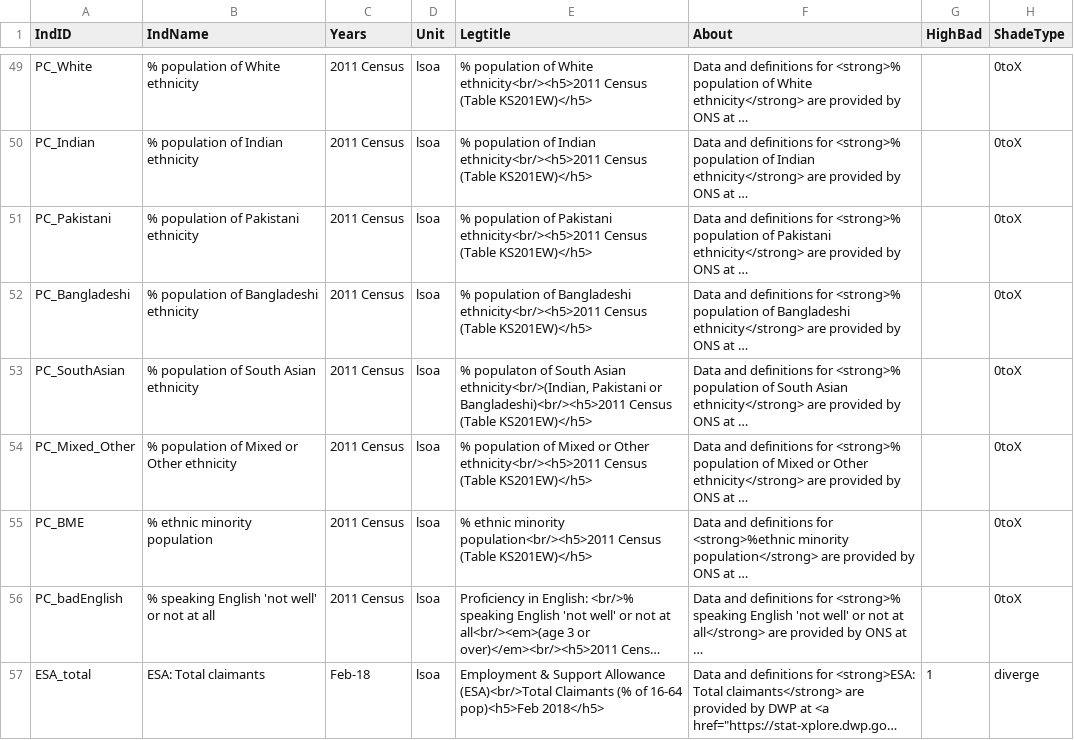
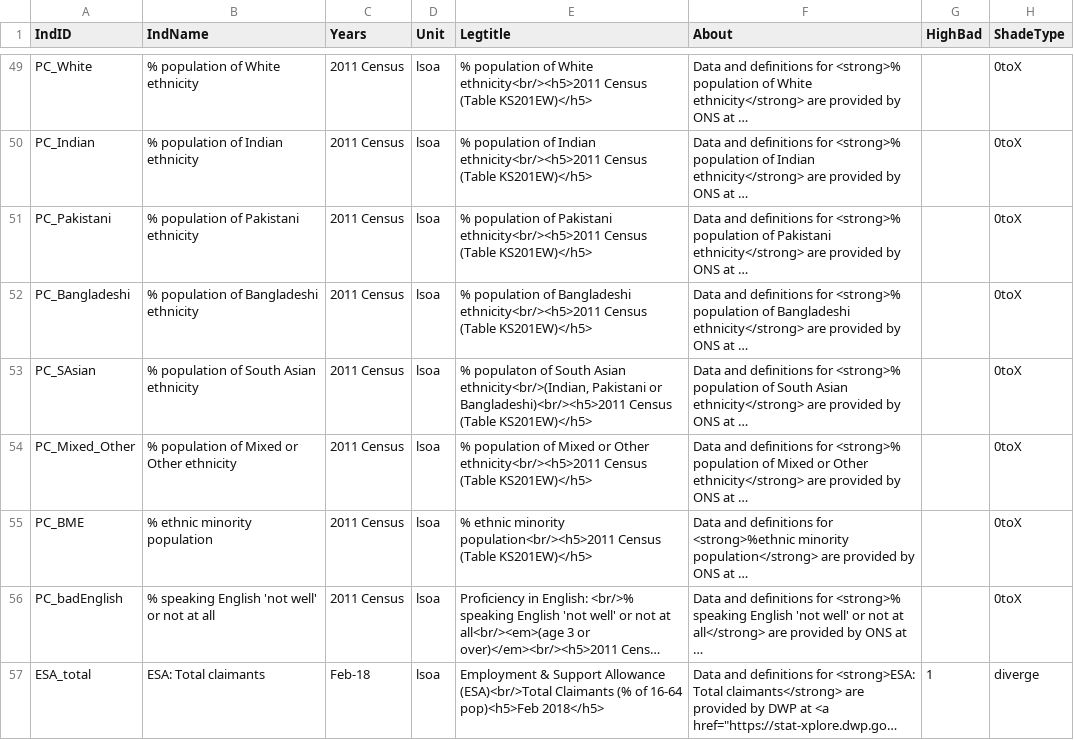
Before and after one commit to bwd-ph/mapdata, a CSV file: Metadata.csv, drawn as a sheet; only a part is shown, gaps mark what is left out; long unchanged cells end in …; the diff names each change by its address in the sheet, - before the commit and + after, or states it on an @@ line.

```diff
--- a/Metadata.csv
+++ b/Metadata.csv
-A53 (IndID): PC_SouthAsian
+A53 (IndID): PC_SAsian
```
Also changed, not shown: MetaCategories.csv.
